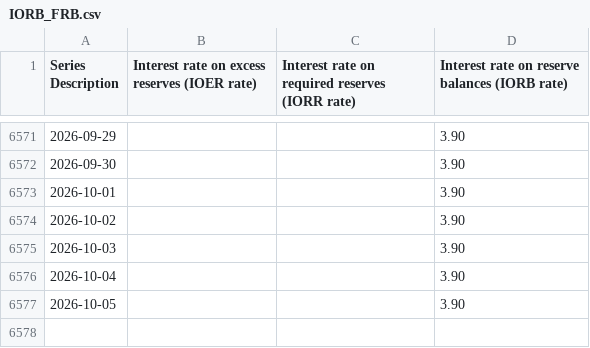
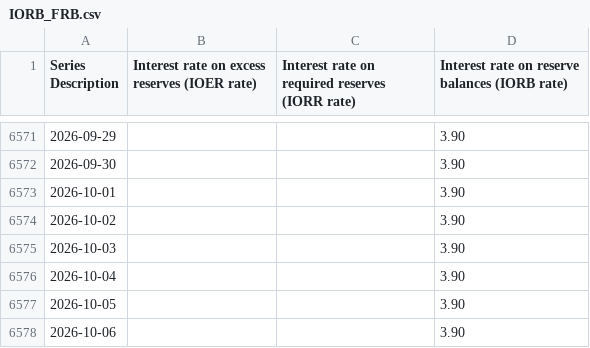
Before and after one commit to Vincizh/market-fragility-dashboard, a CSV file: data/fred-cache/IORB_FRB.csv, drawn as a sheet; only a part is shown, gaps mark what is left out.

```diff
--- a/data/fred-cache/IORB_FRB.csv
+++ b/data/fred-cache/IORB_FRB.csv
@@ -6577 +6577,2 @@
 2026-10-05,,,3.90
+2026-10-06,,,3.90
```
Also changed, not shown: 1 other file.
